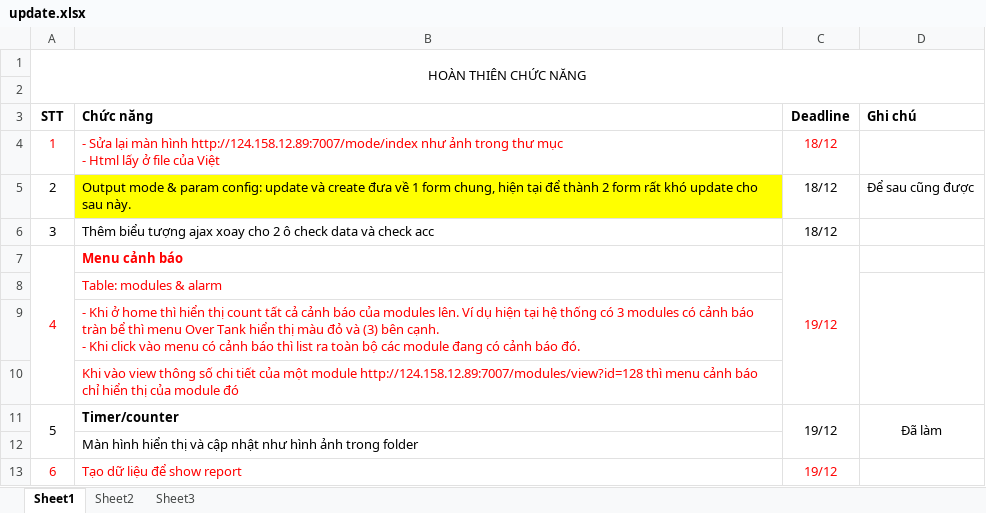
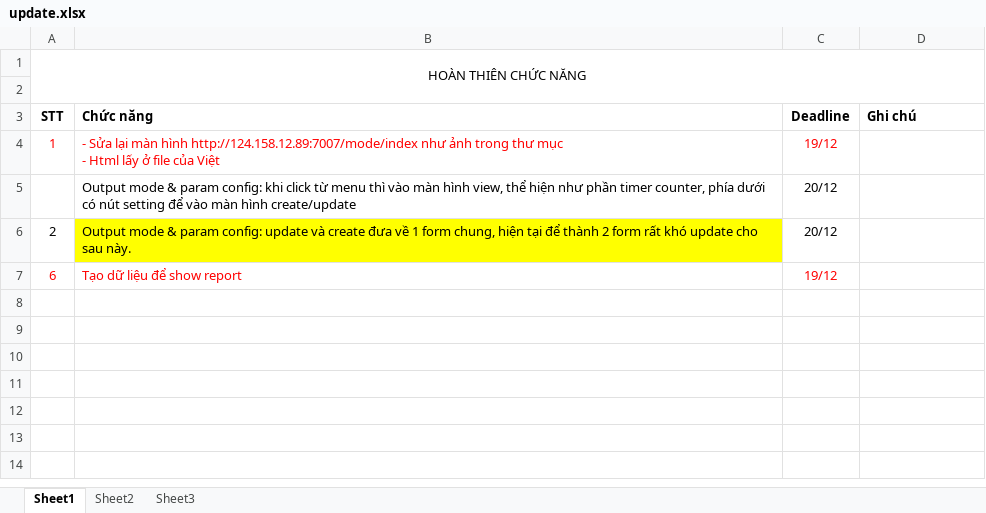
Before and after one commit to nkhanhquoc/waterfactory, an Excel workbook: khanhnq16/update.xlsx, sheet Sheet1, drawn as a sheet; values as stored, in another font and other column widths than the file's, no borders; removed rows and columns are numbered as before the commit, all else as after; ↵ is a line break in a cell; the diff names each change by its address in the sheet, - before the commit and + after, or states it on an @@ line.

```diff
--- a/khanhnq16/update.xlsx (sheet Sheet1)
+++ b/khanhnq16/update.xlsx (sheet Sheet1)
-C4 (Deadline): 18/12
+C4 (Deadline): 19/12
+row 5:  | Output mode & param config: khi click từ menu thì vào màn hình view, thể hiện như phần timer counter, phía dưới có nút setting để vào màn hình create/update | 20/12
-C6 (Deadline): 18/12
+C6 (Deadline): 20/12
-D6 (Ghi chú): Để sau cũng được
+D6 (Ghi chú): (empty)
-row 6: 3 | Thêm biểu tượng ajax xoay cho 2 ô check data và check acc | 18/12
-row 7: 4 | Menu cảnh báo | 19/12
-row 8:  | Table: modules & alarm
-row 9:  | - Khi ở home thì hiển thị count tất cả cảnh báo của modules lên. Ví dụ hiện tại hệ thống có 3 modules có cảnh báo tràn bể thì menu Over Tank hiển thị màu đỏ và (3) bên cạnh. ↵ - Khi click vào menu có cảnh báo thì list ra toàn bộ các module đang có cảnh báo đó.
-row 10:  | Khi vào view thông số chi tiết của một module http://124.158.12.89:7007/modules/view?id=128 thì menu cảnh báo chỉ hiển thị của module đó
-row 11: 5 | Timer/counter | 19/12 | Đã làm
-row 12:  | Màn hình hiển thị và cập nhật như hình ảnh trong folder
```
Also changed, not shown: 2 other files.
